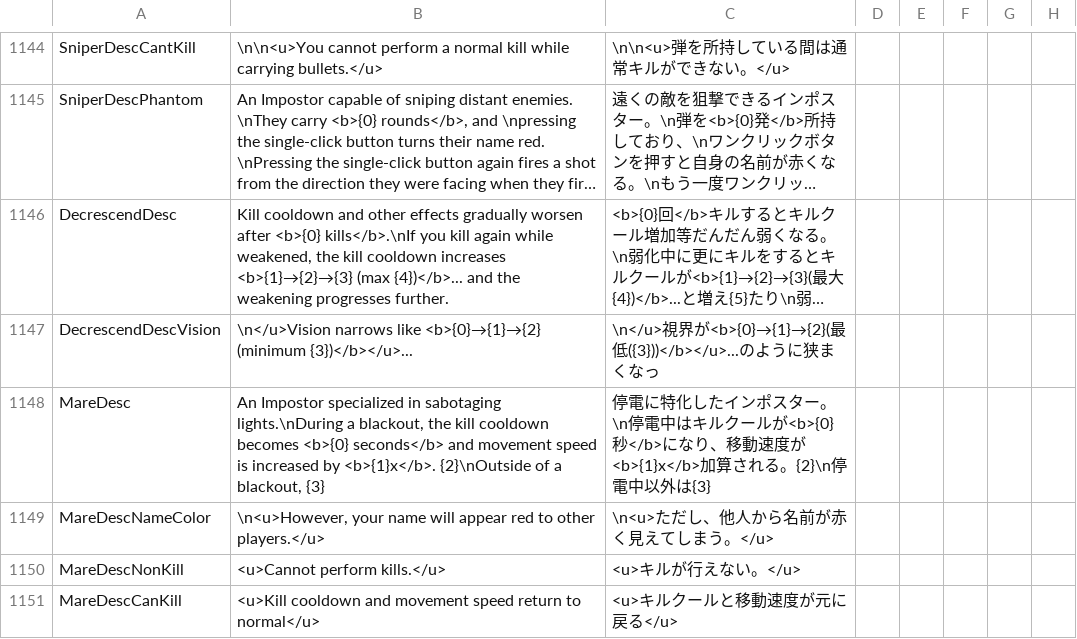
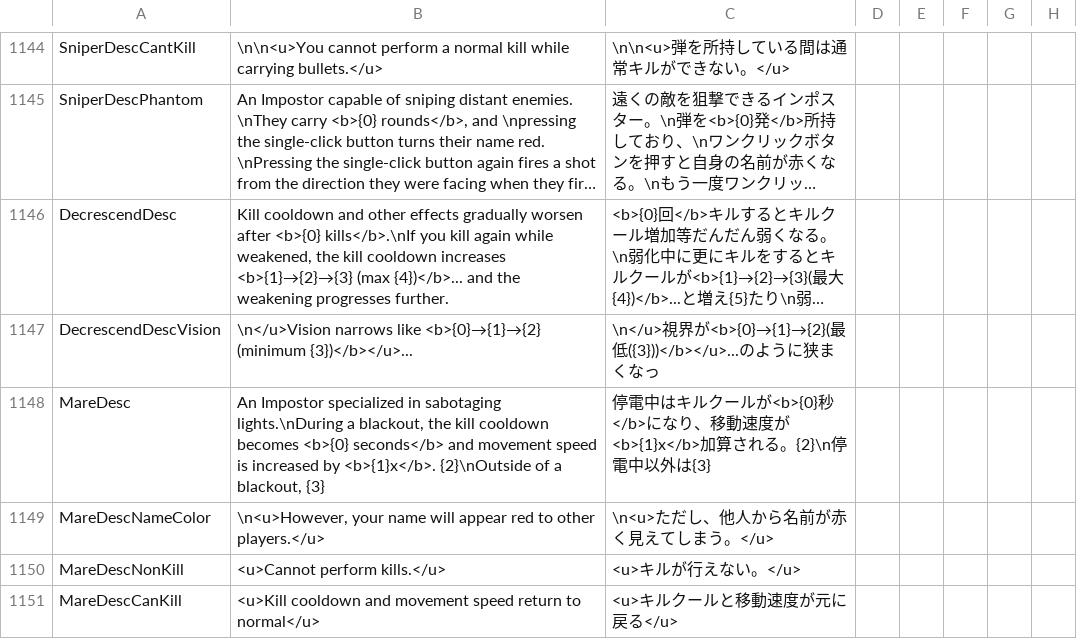
Before and after one commit to satokazoku/TownOfHost-Pko, a CSV file: Resources/string.csv, drawn as a sheet; only a part is shown, gaps mark what is left out; long unchanged cells end in …; the diff covers the shown part only.

```diff
--- a/Resources/string.csv
+++ b/Resources/string.csv
@@ -1147,3 +1147,3 @@
 "DecrescendDescVision","\n</u>Vision narrows like <b>{0}→{1}→{2} (minimum {3})</b></u>...","\n</u>視界が<b>{0}→{1}→{2}(最低({3}))</b></u>...のように狭まくなっ"
-"MareDesc","An Impostor specialized in sabotaging lights.\nDuring a blackout, the kill cooldown becomes <b>{0} seconds</b> and movement speed is increased by <b>{1}x</b>. {2}\nOutside of a blackout, {3}","停電に特化したインポスター。\n停電中はキルクールが<b>{0}秒</b>になり、移動速度が<b>{1}x</b>加算される。{2}\n停電中以外は{3}"
+"MareDesc","An Impostor specialized in sabotaging lights.\nDuring a blackout, the kill cooldown becomes <b>{0} seconds</b> and movement speed is increased by <b>{1}x</b>. {2}\nOutside of a blackout, {3}","停電中はキルクールが<b>{0}秒</b>になり、移動速度が<b>{1}x</b>加算される。{2}\n停電中以外は{3}"
 "MareDescNameColor","\n<u>However, your name will appear red to other players.</u>","\n<u>ただし、他人から名前が赤く見えてしまう。</u>"
```
Also changed, not shown: 7 added rows and 2 edited cells elsewhere in this file, Resources/achievements.csv, 7 other files.
